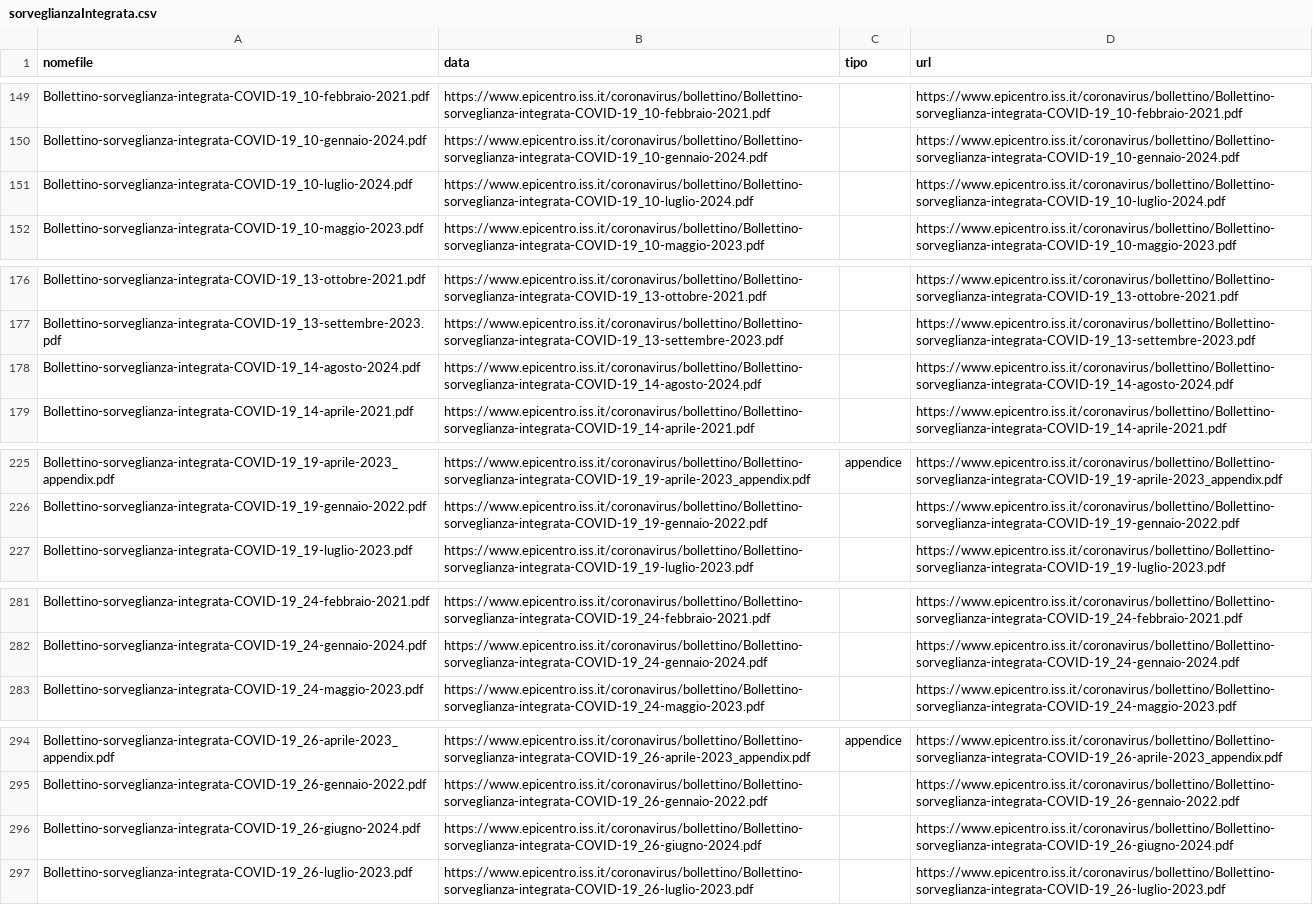
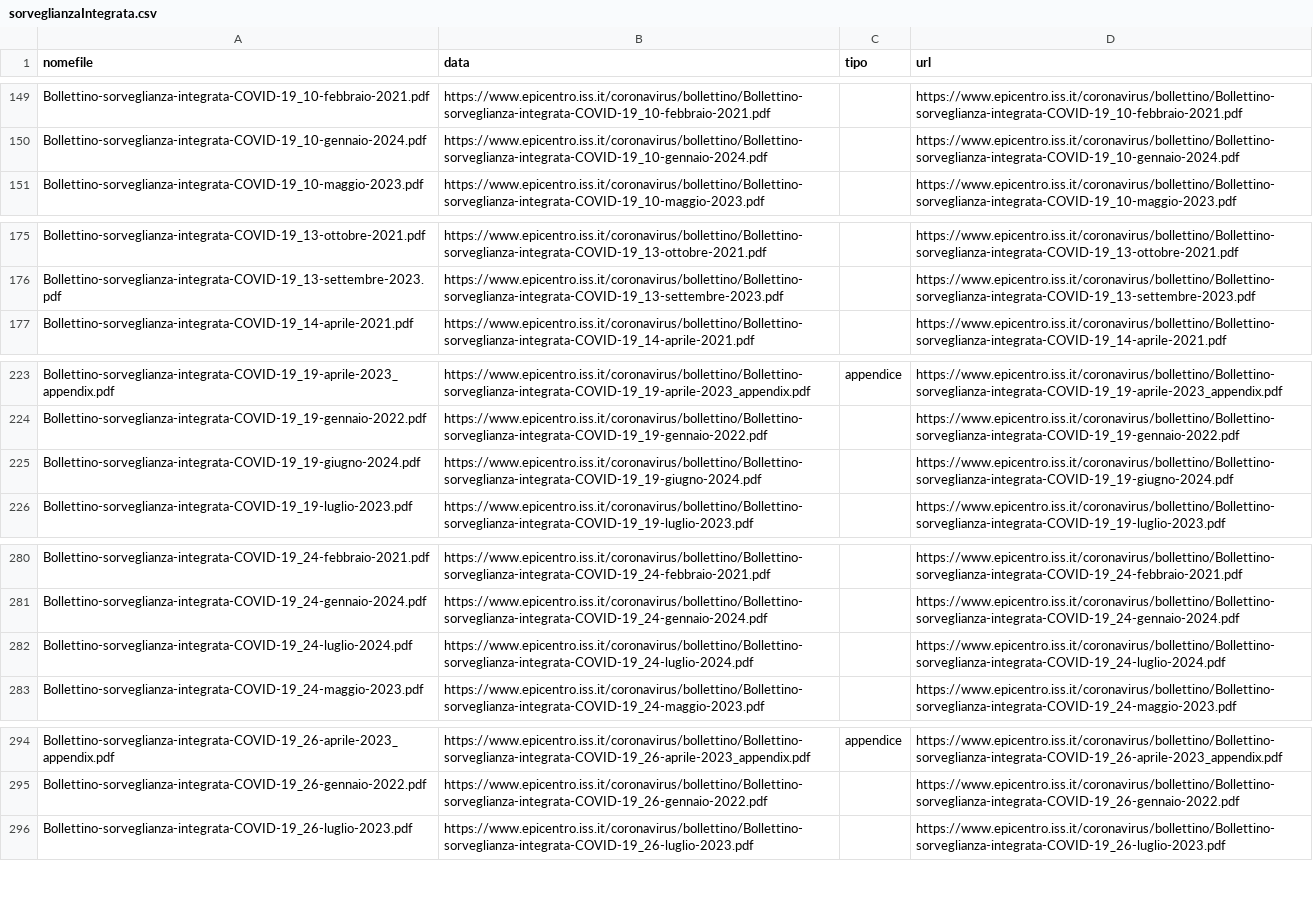
Before and after one commit to pcmasuzzo/datiBeneComuneMonitoraggio, a CSV file: catalogo/sorveglianzaIntegrata/output/sorveglianzaIntegrata.csv, drawn as a sheet; only a part is shown, gaps mark what is left out; the diff covers the shown part only.

```diff
--- a/catalogo/sorveglianzaIntegrata/output/sorveglianzaIntegrata.csv
+++ b/catalogo/sorveglianzaIntegrata/output/sorveglianzaIntegrata.csv
@@ -150,3 +150,2 @@ Bollettino-sorveglianza-integrata-COVID-19_10-febbraio-2021.pdf,https://www.epic
 Bollettino-sorveglianza-integrata-COVID-19_10-gennaio-2024.pdf,https://www.epicentro.iss.it/coronavirus/bollettino/Bollettino-sorveglianza-integrata-COVID-19_10-gennaio-2024.pdf,,https://www.epicentro.iss.it/coronavirus/bollettino/Bollettino-sorveglianza-integrata-COVID-19_10-gennaio-2024.pdf
-Bollettino-sorveglianza-integrata-COVID-19_10-luglio-2024.pdf,https://www.epicentro.iss.it/coronavirus/bollettino/Bollettino-sorveglianza-integrata-COVID-19_10-luglio-2024.pdf,,https://www.epicentro.iss.it/coronavirus/bollettino/Bollettino-sorveglianza-integrata-COVID-19_10-luglio-2024.pdf
 Bollettino-sorveglianza-integrata-COVID-19_10-maggio-2023.pdf,https://www.epicentro.iss.it/coronavirus/bollettino/Bollettino-sorveglianza-integrata-COVID-19_10-maggio-2023.pdf,,https://www.epicentro.iss.it/coronavirus/bollettino/Bollettino-sorveglianza-integrata-COVID-19_10-maggio-2023.pdf
@@ -177,3 +176,2 @@ Bollettino-sorveglianza-integrata-COVID-19_13-ottobre-2021.pdf,https://www.epice
 Bollettino-sorveglianza-integrata-COVID-19_13-settembre-2023.pdf,https://www.epicentro.iss.it/coronavirus/bollettino/Bollettino-sorveglianza-integrata-COVID-19_13-settembre-2023.pdf,,https://www.epicentro.iss.it/coronavirus/bollettino/Bollettino-sorveglianza-integrata-COVID-19_13-settembre-2023.pdf
-Bollettino-sorveglianza-integrata-COVID-19_14-agosto-2024.pdf,https://www.epicentro.iss.it/coronavirus/bollettino/Bollettino-sorveglianza-integrata-COVID-19_14-agosto-2024.pdf,,https://www.epicentro.iss.it/coronavirus/bollettino/Bollettino-sorveglianza-integrata-COVID-19_14-agosto-2024.pdf
 Bollettino-sorveglianza-integrata-COVID-19_14-aprile-2021.pdf,https://www.epicentro.iss.it/coronavirus/bollettino/Bollettino-sorveglianza-integrata-COVID-19_14-aprile-2021.pdf,,https://www.epicentro.iss.it/coronavirus/bollettino/Bollettino-sorveglianza-integrata-COVID-19_14-aprile-2021.pdf
@@ -226,2 +224,3 @@ Bollettino-sorveglianza-integrata-COVID-19_19-aprile-2023_appendix.pdf,https://w
 Bollettino-sorveglianza-integrata-COVID-19_19-gennaio-2022.pdf,https://www.epicentro.iss.it/coronavirus/bollettino/Bollettino-sorveglianza-integrata-COVID-19_19-gennaio-2022.pdf,,https://www.epicentro.iss.it/coronavirus/bollettino/Bollettino-sorveglianza-integrata-COVID-19_19-gennaio-2022.pdf
+Bollettino-sorveglianza-integrata-COVID-19_19-giugno-2024.pdf,https://www.epicentro.iss.it/coronavirus/bollettino/Bollettino-sorveglianza-integrata-COVID-19_19-giugno-2024.pdf,,https://www.epicentro.iss.it/coronavirus/bollettino/Bollettino-sorveglianza-integrata-COVID-19_19-giugno-2024.pdf
 Bollettino-sorveglianza-integrata-COVID-19_19-luglio-2023.pdf,https://www.epicentro.iss.it/coronavirus/bollettino/Bollettino-sorveglianza-integrata-COVID-19_19-luglio-2023.pdf,,https://www.epicentro.iss.it/coronavirus/bollettino/Bollettino-sorveglianza-integrata-COVID-19_19-luglio-2023.pdf
@@ -282,2 +281,3 @@ Bollettino-sorveglianza-integrata-COVID-19_24-febbraio-2021.pdf,https://www.epic
 Bollettino-sorveglianza-integrata-COVID-19_24-gennaio-2024.pdf,https://www.epicentro.iss.it/coronavirus/bollettino/Bollettino-sorveglianza-integrata-COVID-19_24-gennaio-2024.pdf,,https://www.epicentro.iss.it/coronavirus/bollettino/Bollettino-sorveglianza-integrata-COVID-19_24-gennaio-2024.pdf
+Bollettino-sorveglianza-integrata-COVID-19_24-luglio-2024.pdf,https://www.epicentro.iss.it/coronavirus/bollettino/Bollettino-sorveglianza-integrata-COVID-19_24-luglio-2024.pdf,,https://www.epicentro.iss.it/coronavirus/bollettino/Bollettino-sorveglianza-integrata-COVID-19_24-luglio-2024.pdf
 Bollettino-sorveglianza-integrata-COVID-19_24-maggio-2023.pdf,https://www.epicentro.iss.it/coronavirus/bollettino/Bollettino-sorveglianza-integrata-COVID-19_24-maggio-2023.pdf,,https://www.epicentro.iss.it/coronavirus/bollettino/Bollettino-sorveglianza-integrata-COVID-19_24-maggio-2023.pdf
@@ -295,3 +295,2 @@ Bollettino-sorveglianza-integrata-COVID-19_26-aprile-2023_appendix.pdf,https://w
 Bollettino-sorveglianza-integrata-COVID-19_26-gennaio-2022.pdf,https://www.epicentro.iss.it/coronavirus/bollettino/Bollettino-sorveglianza-integrata-COVID-19_26-gennaio-2022.pdf,,https://www.epicentro.iss.it/coronavirus/bollettino/Bollettino-sorveglianza-integrata-COVID-19_26-gennaio-2022.pdf
-Bollettino-sorveglianza-integrata-COVID-19_26-giugno-2024.pdf,https://www.epicentro.iss.it/coronavirus/bollettino/Bollettino-sorveglianza-integrata-COVID-19_26-giugno-2024.pdf,,https://www.epicentro.iss.it/coronavirus/bollettino/Bollettino-sorveglianza-integrata-COVID-19_26-giugno-2024.pdf
 Bollettino-sorveglianza-integrata-COVID-19_26-luglio-2023.pdf,https://www.epicentro.iss.it/coronavirus/bollettino/Bollettino-sorveglianza-integrata-COVID-19_26-luglio-2023.pdf,,https://www.epicentro.iss.it/coronavirus/bollettino/Bollettino-sorveglianza-integrata-COVID-19_26-luglio-2023.pdf
```
Also changed, not shown: 3 removed rows elsewhere in this file, catalogo/sorveglianzaIntegrata/script/processing/lista.csv, 1 other file.
